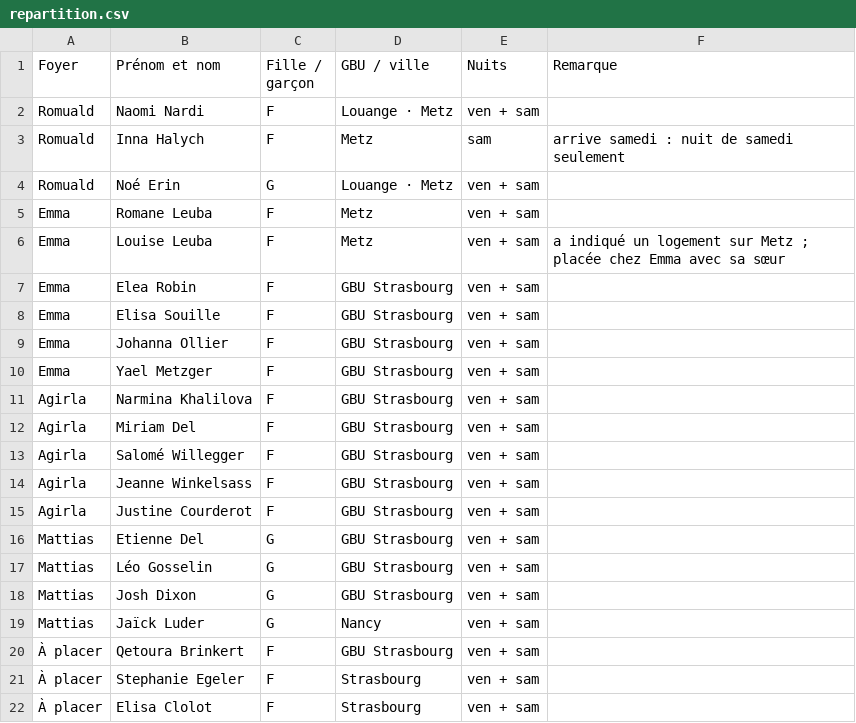
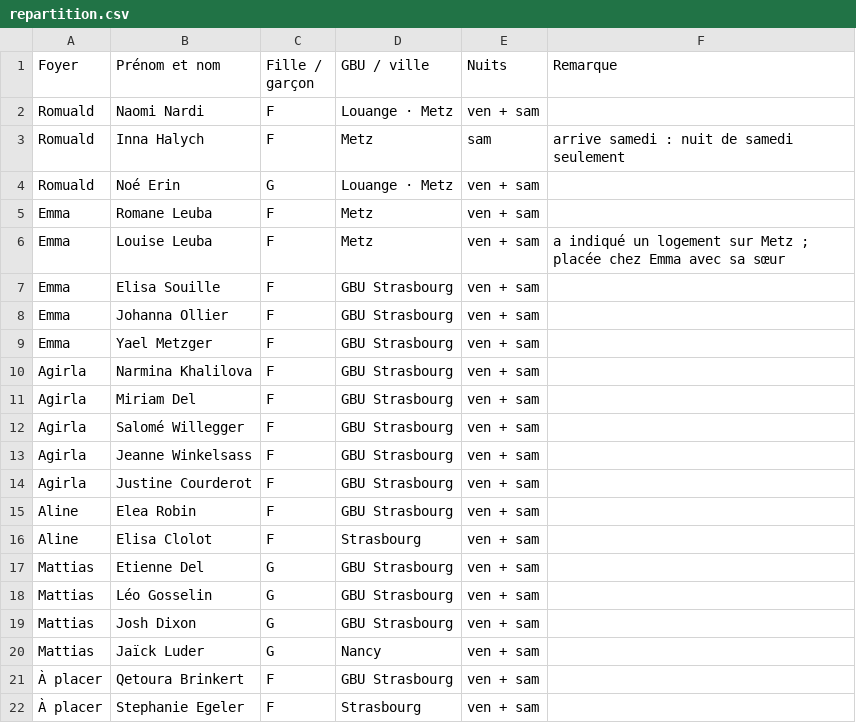
Before and after one commit to Obstraqueur/weekend-grand-est, a CSV file: hebergement/repartition.csv, drawn as a sheet.

```diff
--- a/hebergement/repartition.csv
+++ b/hebergement/repartition.csv
@@ -6,3 +6,2 @@ Emma,Romane Leuba,F,Metz,ven + sam,
 Emma,Louise Leuba,F,Metz,ven + sam,a indiqué un logement sur Metz ; placée chez Emma avec sa sœur
-Emma,Elea Robin,F,GBU Strasbourg,ven + sam,
 Emma,Elisa Souille,F,GBU Strasbourg,ven + sam,
@@ -15,2 +14,4 @@ Agirla,Jeanne Winkelsass,F,GBU Strasbourg,ven + sam,
 Agirla,Justine Courderot,F,GBU Strasbourg,ven + sam,
+Aline,Elea Robin,F,GBU Strasbourg,ven + sam,
+Aline,Elisa Clolot,F,Strasbourg,ven + sam,
 Mattias,Etienne Del,G,GBU Strasbourg,ven + sam,
@@ -21,2 +22 @@ Mattias,Jaïck Luder,G,Nancy,ven + sam,
 À placer,Stephanie Egeler,F,Strasbourg,ven + sam,
-À placer,Elisa Clolot,F,Strasbourg,ven + sam,
```
Also changed, not shown: 1 other file.
